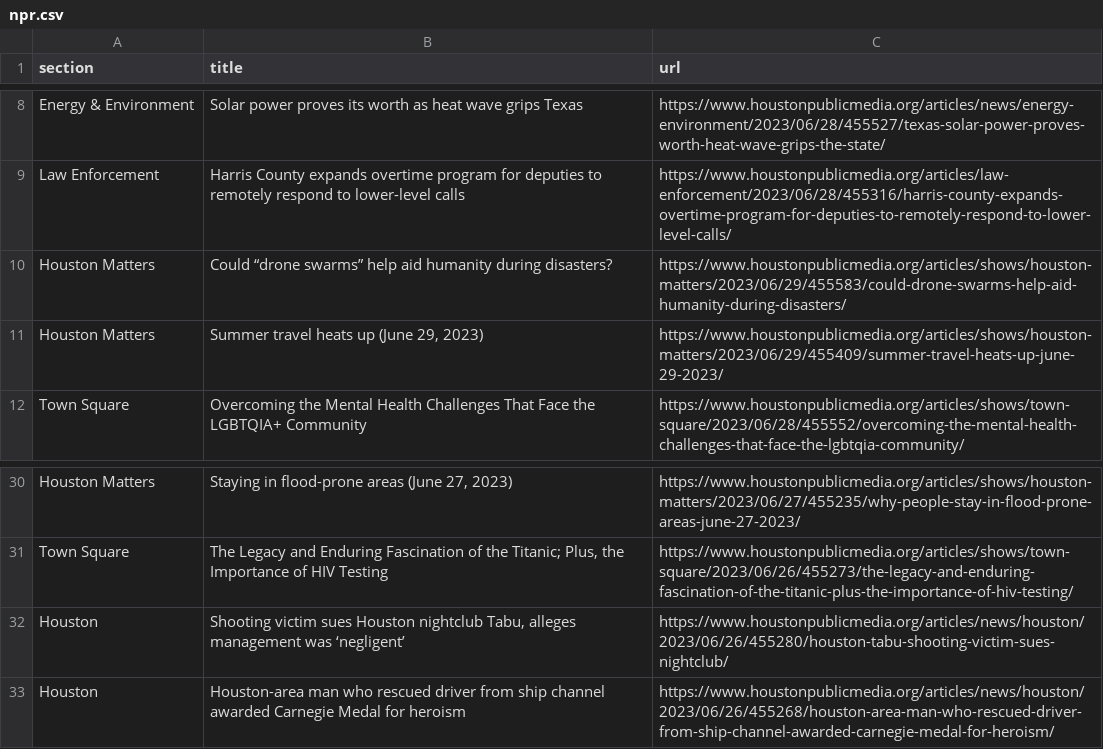
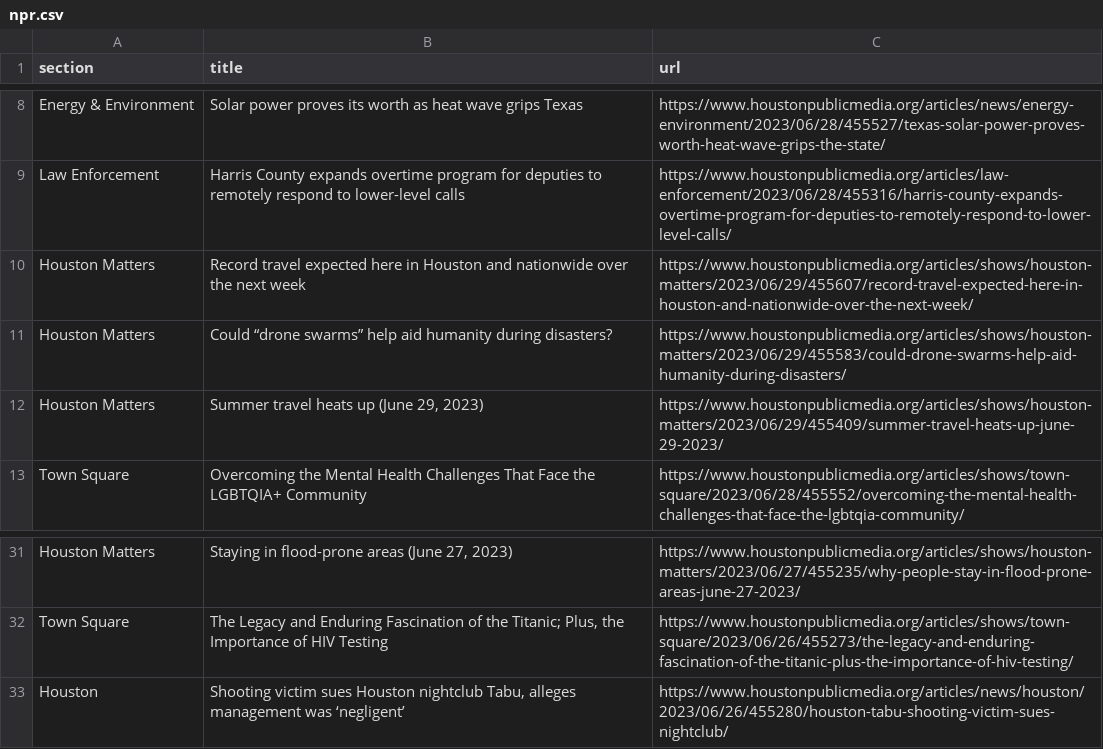
Before and after one commit to naokatoh/auto-scraper, a CSV file: npr.csv, drawn as a sheet; only a part is shown, gaps mark what is left out; removed rows and columns are numbered as before the commit, all else as after; the diff names each change by its address in the sheet, - before the commit and + after, or states it on an @@ line.

```diff
--- a/npr.csv
+++ b/npr.csv
+row 10: Houston Matters | Record travel expected here in Houston and nationwide over the next week | https://www.houstonpublicmedia.org/articles/shows/houston-matters/2023/06/29/455607/record-travel-expected-here-in-houston-and-nationwide-over-the-next-week/
-row 33: Houston | Houston-area man who rescued driver from ship channel awarded Carnegie Medal for heroism | https://www.houstonpublicmedia.org/articles/news/houston/2023/06/26/455268/houston-area-man-who-rescued-driver-from-ship-channel-awarded-carnegie-medal-for-heroism/
```
